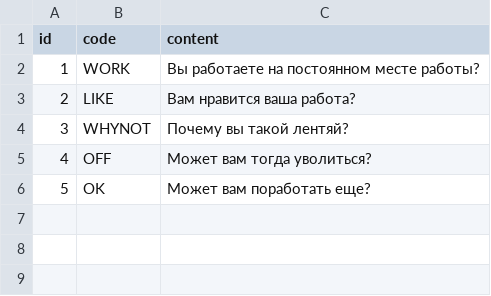
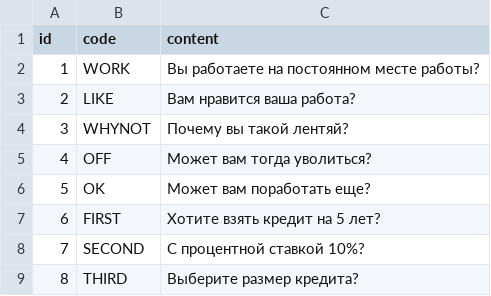
Before and after one commit to alander1984/sppi, a CSV file: src/main/resources/db/data/questions.csv, drawn as a sheet.

```diff
--- a/src/main/resources/db/data/questions.csv
+++ b/src/main/resources/db/data/questions.csv
@@ -6 +6,4 @@ id;code;content
 5;OK;Может вам поработать еще?
+6;FIRST;Хотите взять кредит на 5 лет?
+7;SECOND;С процентной ставкой 10%?
+8;THIRD;Выберите размер кредита?
```
Also changed, not shown: 5 other files.
